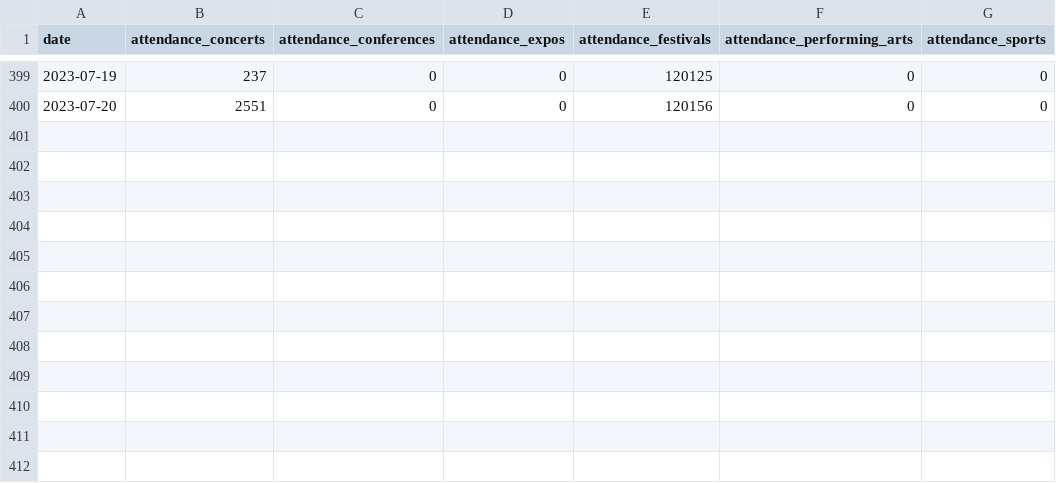
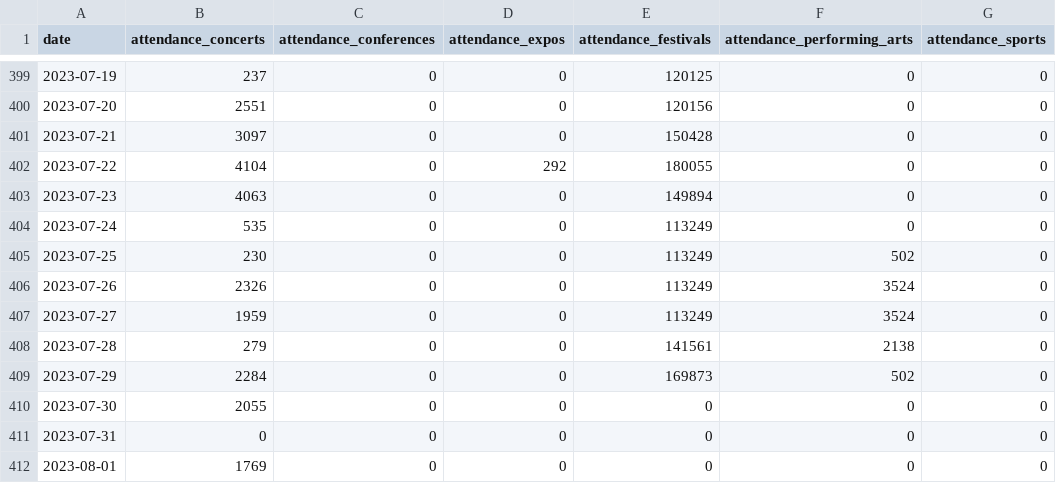
Before and after one commit to Last-Autumn-Leaf/dionysos, a CSV file: prevision/data/affluence.csv (was prevision/pre_processing/data/affluence.csv), drawn as a sheet; only a part is shown, gaps mark what is left out.

```diff
--- a/prevision/pre_processing/data/affluence.csv
+++ b/prevision/data/affluence.csv
@@ -400 +400,13 @@ date,attendance_concerts,attendance_conferences,attendance_expos,attendance_fest
 2023-07-20,2551,0,0,120156,0,0
+2023-07-21,3097,0,0,150428,0,0
+2023-07-22,4104,0,292,180055,0,0
+2023-07-23,4063,0,0,149894,0,0
+2023-07-24,535,0,0,113249,0,0
+2023-07-25,230,0,0,113249,502,0
+2023-07-26,2326,0,0,113249,3524,0
+2023-07-27,1959,0,0,113249,3524,0
+2023-07-28,279,0,0,141561,2138,0
+2023-07-29,2284,0,0,169873,502,0
+2023-07-30,2055,0,0,0,0,0
+2023-07-31,0,0,0,0,0,0
+2023-08-01,1769,0,0,0,0,0
```
Also changed, not shown: 32 other files.
